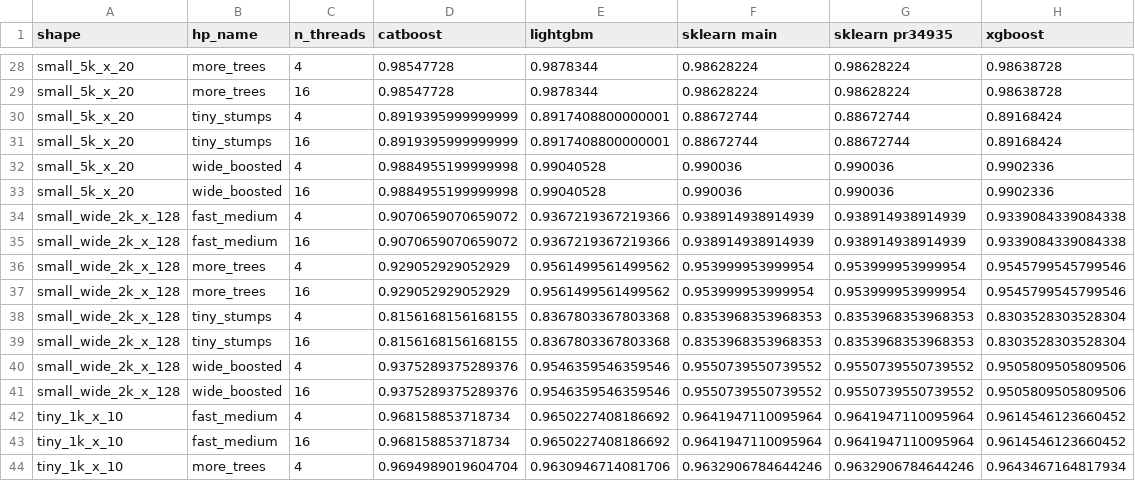
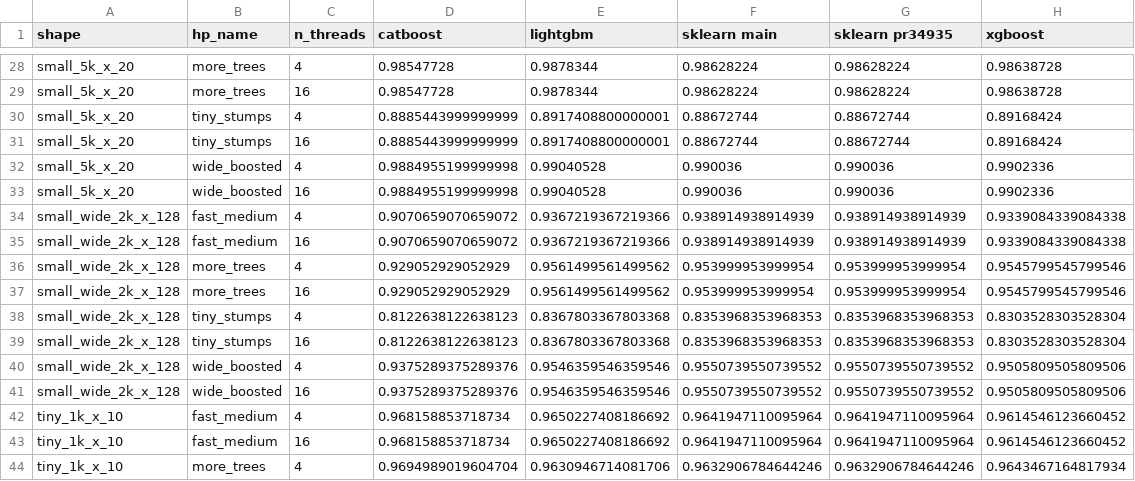
Before and after one commit to ogrisel/scikit-learn, a CSV file: benchmarks/hgb_omp_scalability_out/test_roc_auc_pivot.csv, drawn as a sheet; only a part is shown, gaps mark what is left out; the diff covers the shown part only.

```diff
--- a/benchmarks/hgb_omp_scalability_out/test_roc_auc_pivot.csv
+++ b/benchmarks/hgb_omp_scalability_out/test_roc_auc_pivot.csv
@@ -29,4 +29,4 @@ small_5k_x_20,more_trees,4,0.98547728,0.9878344,0.98628224,0.98628224,0.98638728
 small_5k_x_20,more_trees,16,0.98547728,0.9878344,0.98628224,0.98628224,0.98638728
-small_5k_x_20,tiny_stumps,4,0.8919395999999999,0.8917408800000001,0.88672744,0.88672744,0.89168424
-small_5k_x_20,tiny_stumps,16,0.8919395999999999,0.8917408800000001,0.88672744,0.88672744,0.89168424
+small_5k_x_20,tiny_stumps,4,0.8885443999999999,0.8917408800000001,0.88672744,0.88672744,0.89168424
+small_5k_x_20,tiny_stumps,16,0.8885443999999999,0.8917408800000001,0.88672744,0.88672744,0.89168424
 small_5k_x_20,wide_boosted,4,0.9884955199999998,0.99040528,0.990036,0.990036,0.9902336
@@ -37,4 +37,4 @@ small_wide_2k_x_128,more_trees,4,0.929052929052929,0.9561499561499562,0.95399995
 small_wide_2k_x_128,more_trees,16,0.929052929052929,0.9561499561499562,0.953999953999954,0.953999953999954,0.9545799545799546
-small_wide_2k_x_128,tiny_stumps,4,0.8156168156168155,0.8367803367803368,0.8353968353968353,0.8353968353968353,0.8303528303528304
-small_wide_2k_x_128,tiny_stumps,16,0.8156168156168155,0.8367803367803368,0.8353968353968353,0.8353968353968353,0.8303528303528304
+small_wide_2k_x_128,tiny_stumps,4,0.8122638122638123,0.8367803367803368,0.8353968353968353,0.8353968353968353,0.8303528303528304
+small_wide_2k_x_128,tiny_stumps,16,0.8122638122638123,0.8367803367803368,0.8353968353968353,0.8353968353968353,0.8303528303528304
 small_wide_2k_x_128,wide_boosted,4,0.9375289375289376,0.9546359546359546,0.9550739550739552,0.9550739550739552,0.9505809505809506
```
Also changed, not shown: 26 edited cells elsewhere in this file, benchmarks/hgb_omp_scalability_out/fit_seconds_pivot.csv, benchmarks/hgb_omp_scalability_out/pareto_points.csv, 7 other files.
